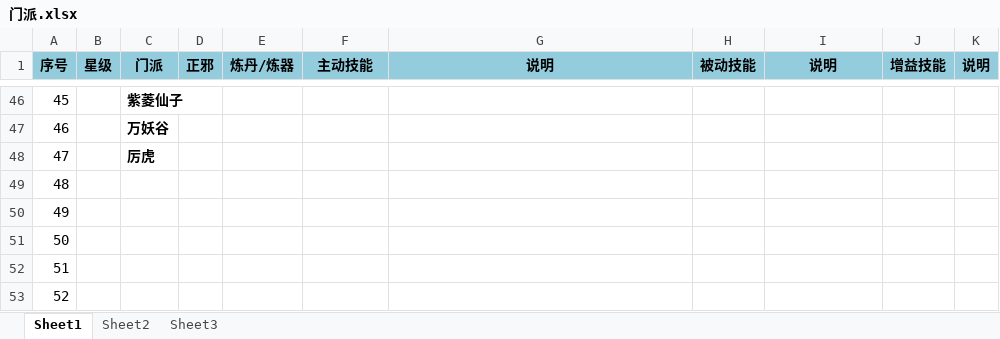
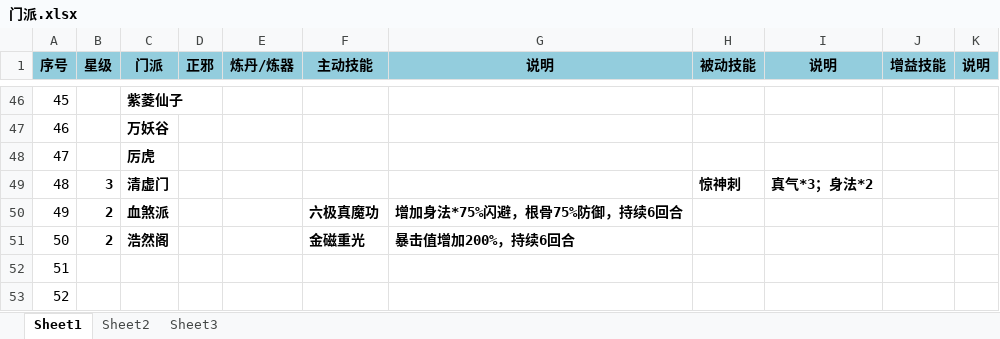
Before and after one commit to dujinzhe/GameStrategy, an Excel workbook: 凡人飞升传/门派.xlsx, sheet Sheet1, drawn as a sheet; only a part is shown, gaps mark what is left out; values as stored, in another font and other column widths than the file's, no borders; the diff names each change by its address in the sheet, - before the commit and + after, or states it on an @@ line.

```diff
--- a/凡人飞升传/门派.xlsx (sheet Sheet1)
+++ b/凡人飞升传/门派.xlsx (sheet Sheet1)
-B49 (星级): (empty)
+B49 (星级): 3
-C49 (门派): (empty)
+C49 (门派): 清虚门
-H49 (被动技能): (empty)
+H49 (被动技能): 惊神刺
-I49 (说明): (empty)
+I49 (说明): 真气*3；身法*2
-B50:B51 (星级): (empty)
+B50:B51 (星级): 2
-C50 (门派): (empty)
+C50 (门派): 血煞派
-F50 (主动技能): (empty)
+F50 (主动技能): 六极真魔功
-G50 (说明): (empty)
+G50 (说明): 增加身法*75%闪避，根骨75%防御，持续6回合
-C51 (门派): (empty)
+C51 (门派): 浩然阁
-F51 (主动技能): (empty)
+F51 (主动技能): 金磁重光
-G51 (说明): (empty)
+G51 (说明): 暴击值增加200%，持续6回合
```
Also changed, not shown: 修真聊天群/门派.xlsx, 2 other files.
